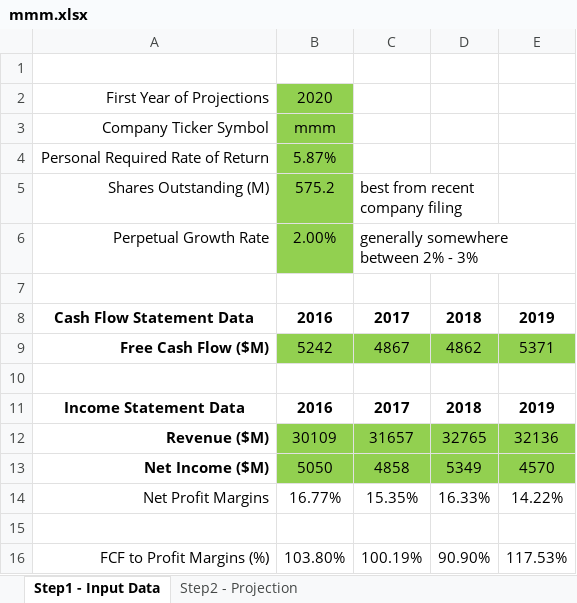
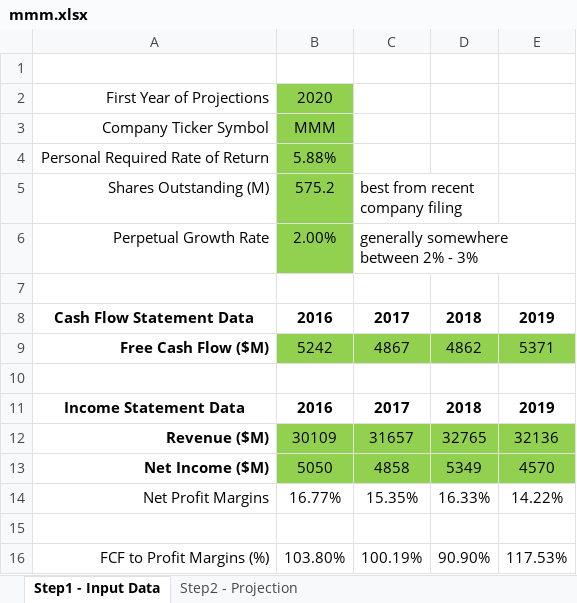
Before and after one commit to Kanglinwu/us-stock-value, an Excel workbook: code/static/mmm.xlsx, sheet Step1 - Input Data, drawn as a sheet; values as stored, in another font and other column widths than the file's, no borders; the diff names each change by its address in the sheet, - before the commit and + after, or states it on an @@ line.

```diff
--- a/code/static/mmm.xlsx (sheet Step1 - Input Data)
+++ b/code/static/mmm.xlsx (sheet Step1 - Input Data)
-B3: mmm
+B3: MMM
-B4: 5.87%
+B4: 5.88%
```
Also changed, not shown: sheet Step2 - Projection, code/static/aapl.xlsx, 3 other files.
